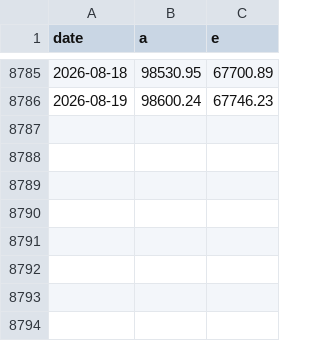
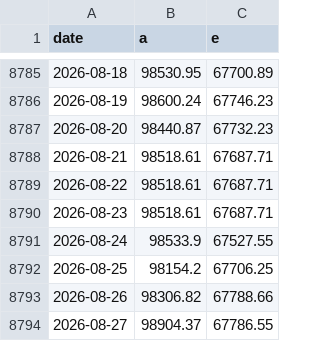
Before and after one commit to rodrigoaguirrediaz6644/alphadata-beta, a CSV file: data/horizonte_quotes.csv, drawn as a sheet; only a part is shown, gaps mark what is left out; the diff names each change by its address in the sheet, - before the commit and + after, or states it on an @@ line.

```diff
--- a/data/horizonte_quotes.csv
+++ b/data/horizonte_quotes.csv
+row 8787: 2026-08-20 | 98440.87 | 67732.23
+row 8788: 2026-08-21 | 98518.61 | 67687.71
+row 8789: 2026-08-22 | 98518.61 | 67687.71
+row 8790: 2026-08-23 | 98518.61 | 67687.71
+row 8791: 2026-08-24 | 98533.9 | 67527.55
+row 8792: 2026-08-25 | 98154.2 | 67706.25
+row 8793: 2026-08-26 | 98306.82 | 67788.66
+row 8794: 2026-08-27 | 98904.37 | 67786.55
```
Also changed, not shown: data/historical_model_nav.csv, data/horizonte_annual.csv, 14 other files.
